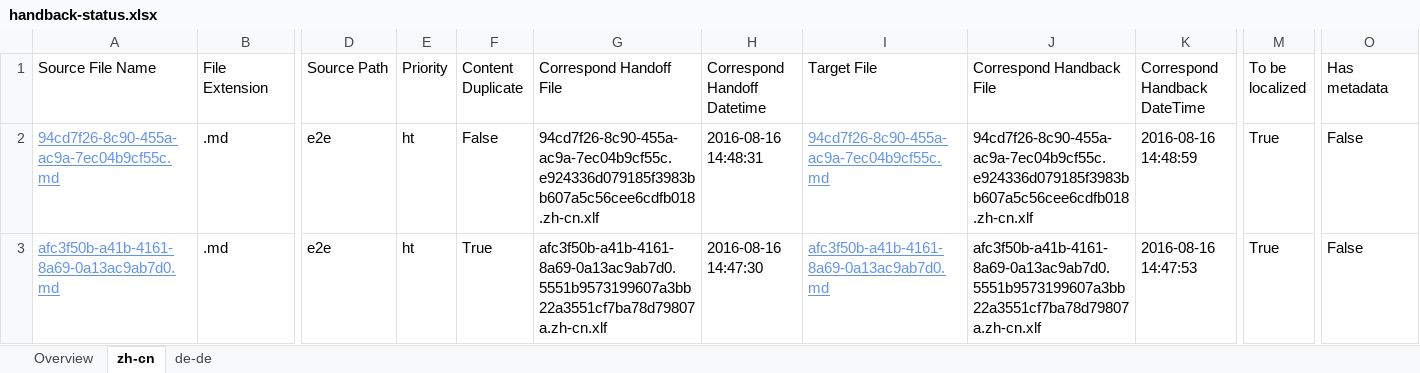
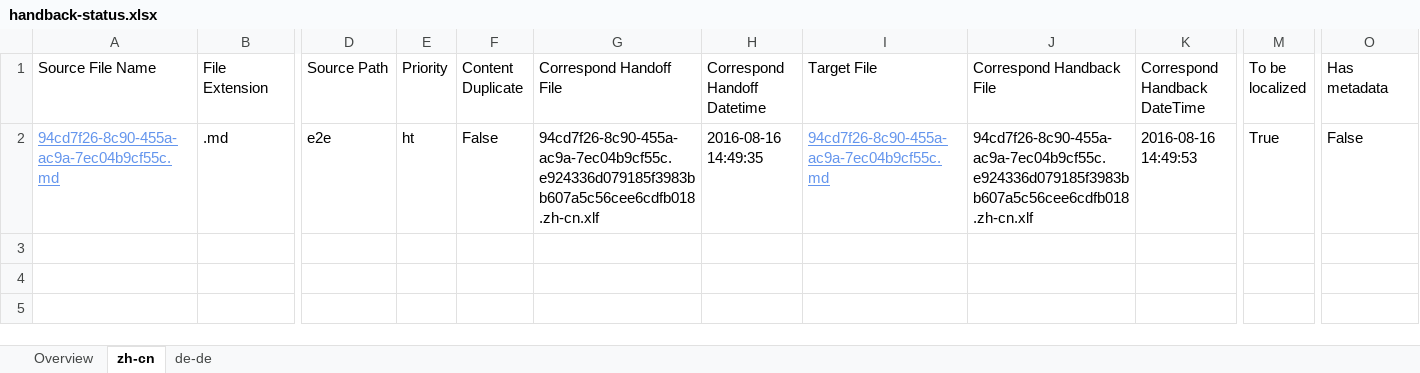
Before and after one commit to OpenLocalizationTestOrg/ol-test0-handback, an Excel workbook: ol-handback/OpenLocalizationTestOrg/ol-test0/ci/handback-status.xlsx, sheet zh-cn, drawn as a sheet; only a part is shown, gaps mark what is left out; values as stored, in another font and other column widths than the file's, no borders; table styles not drawn; rows hold the shown columns only; the diff names each change by its address in the sheet, - before the commit and + after, or states it on an @@ line.

Commit message:
Generate Report for Handback

```diff
--- a/ol-handback/OpenLocalizationTestOrg/ol-test0/ci/handback-status.xlsx (sheet zh-cn)
+++ b/ol-handback/OpenLocalizationTestOrg/ol-test0/ci/handback-status.xlsx (sheet zh-cn)
-H2 (Correspond Handoff Datetime): 2016-08-16 14:48:31
+H2 (Correspond Handoff Datetime): 2016-08-16 14:49:35
-K2 (Correspond Handback DateTime): 2016-08-16 14:48:59
+K2 (Correspond Handback DateTime): 2016-08-16 14:49:53
-row 3: afc3f50b-a41b-4161-8a69-0a13ac9ab7d0.md | .md | e2e | ht | True | afc3f50b-a41b-4161-8a69-0a13ac9ab7d0.5551b9573199607a3bb22a3551cf7ba78d79807a.zh-cn.xlf | 2016-08-16 14:47:30 | afc3f50b-a41b-4161-8a69-0a13ac9ab7d0.md | afc3f50b-a41b-4161-8a69-0a13ac9ab7d0.5551b9573199607a3bb22a3551cf7ba78d79807a.zh-cn.xlf | 2016-08-16 14:47:53 | True | False
```
Also changed, not shown: sheet de-de, sheet Overview, ol-handback/OpenLocalizationTestOrg/ol-test0/ci/localization-status.xlsx.
